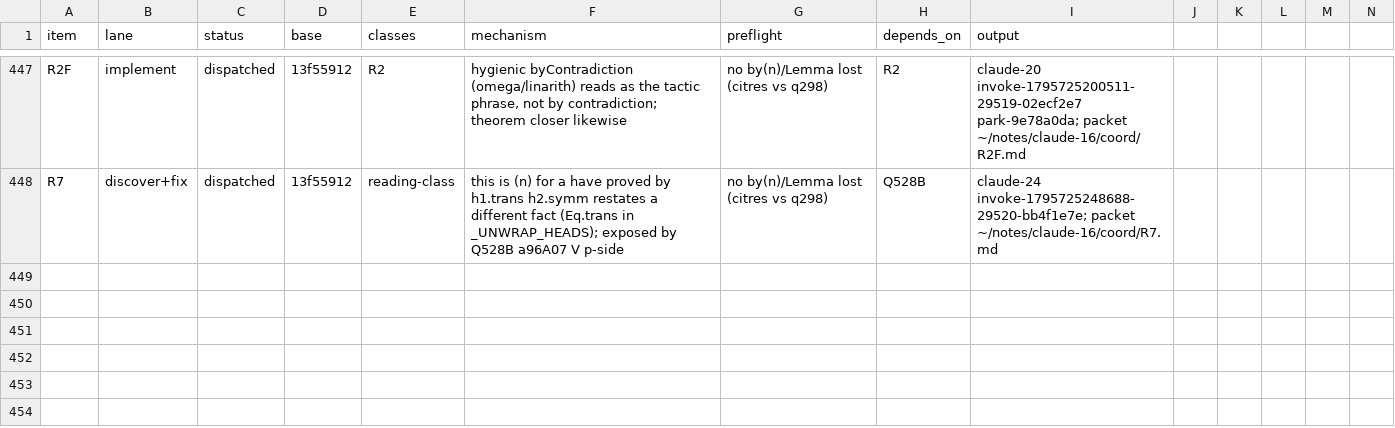
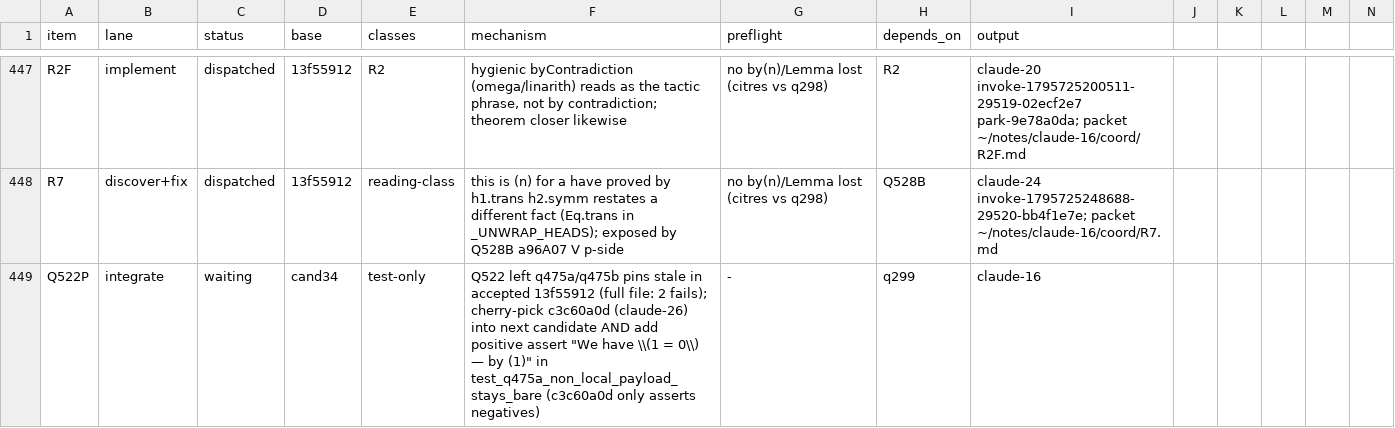
Before and after one commit to tothedarktowercame/futon4, a TSV file: holes/labs/E-paperprinter-cleanup/endgame/dispatch.tsv, drawn as a sheet; only a part is shown, gaps mark what is left out; rows hold the shown columns only; the diff names each change by its address in the sheet, - before the commit and + after, or states it on an @@ line.

Commit message:
endgame: Q522P (stale q475 pins) queued for next candidate
Agent-Session: 240e2e9a-201d-44be-bdb7-71de36083cc8
Agent-Id: claude-16
Agency-Job: invoke-1795724328646-29517-c6828098
Dispatched-By: work-orders

```diff
--- a/holes/labs/E-paperprinter-cleanup/endgame/dispatch.tsv
+++ b/holes/labs/E-paperprinter-cleanup/endgame/dispatch.tsv
+row 449: Q522P | integrate | waiting | cand34 | test-only | Q522 left q475a/q475b pins stale in accepted 13f55912 (full file: 2 fails); cherry-pick c3c60a0d (claude-26) into next candidate AND add positive assert "We have \\(1 = 0\\) — by (1)" in test_q475a_non_local_payload_stays_bare (c3c60a0d only asserts negatives) | - | q299 | claude-16
```
Also changed, not shown: 1 other file.
